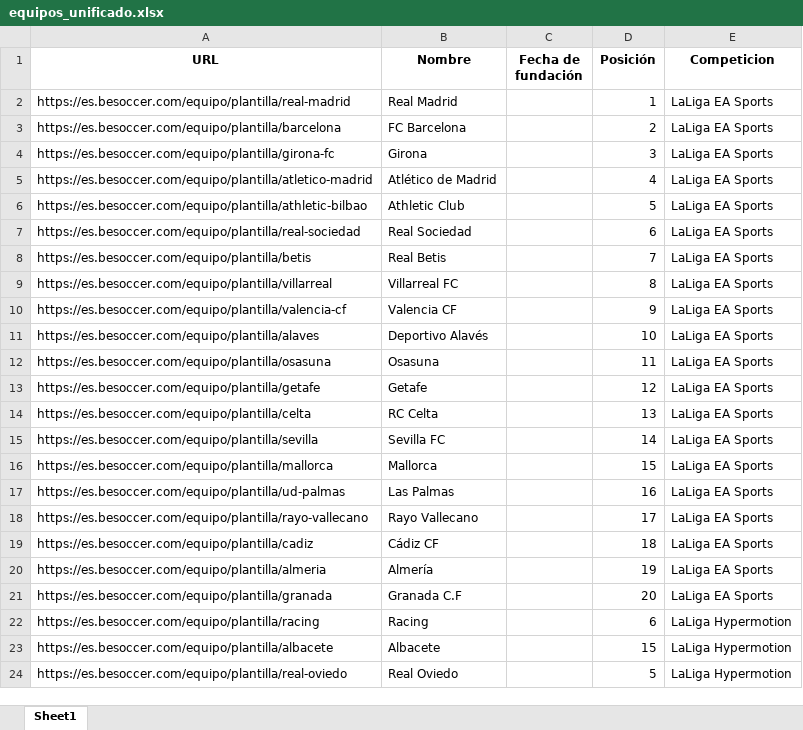
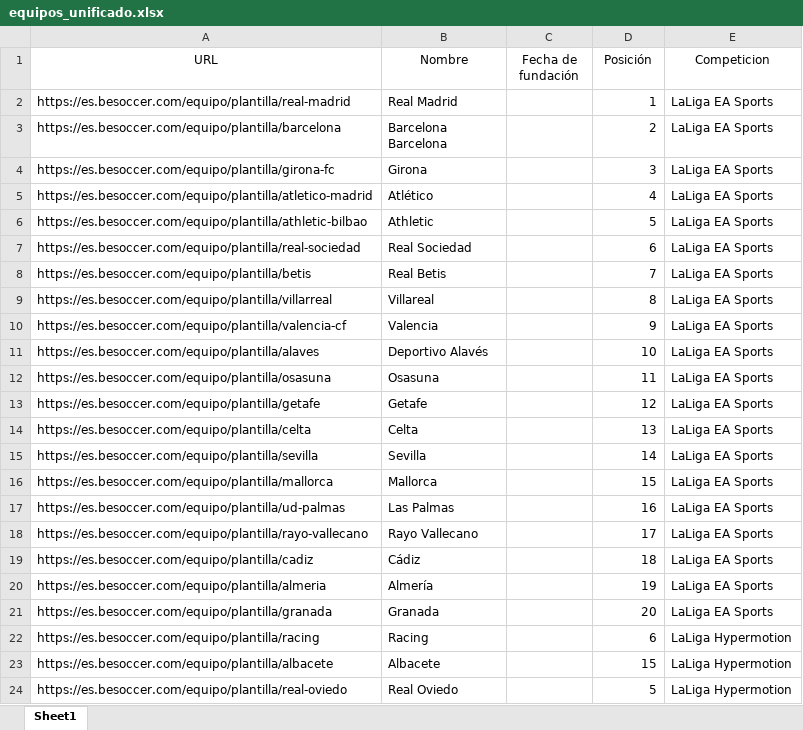
Before and after one commit to pablolopezx/PFC, an Excel workbook: backend/futsimsp/futsimapp/equipos_unificado.xlsx, sheet Sheet1, drawn as a sheet; only a part is shown; values as stored, in another font and other column widths than the file's, no borders; ↵ is a line break in a cell; the diff names each change by its address in the sheet, - before the commit and + after, or states it on an @@ line.

```diff
--- a/backend/futsimsp/futsimapp/equipos_unificado.xlsx (sheet Sheet1)
+++ b/backend/futsimsp/futsimapp/equipos_unificado.xlsx (sheet Sheet1)
-A1:E1 bold: on
+A1:E1 bold: off
-B3 (Nombre): FC Barcelona
+B3 (Nombre): Barcelona ↵ Barcelona
-B5 (Nombre): Atlético de Madrid
+B5 (Nombre): Atlético
-B6 (Nombre): Athletic Club
+B6 (Nombre): Athletic
-B9 (Nombre): Villarreal FC
+B9 (Nombre): Villareal
-B10 (Nombre): Valencia CF
+B10 (Nombre): Valencia
-B14 (Nombre): RC Celta
+B14 (Nombre): Celta
-B15 (Nombre): Sevilla FC
+B15 (Nombre): Sevilla
-B19 (Nombre): Cádiz CF
+B19 (Nombre): Cádiz
-B21 (Nombre): Granada C.F
+B21 (Nombre): Granada
```
Also changed, not shown: backend/España-primera - equipos.xlsx, 25 other files.
